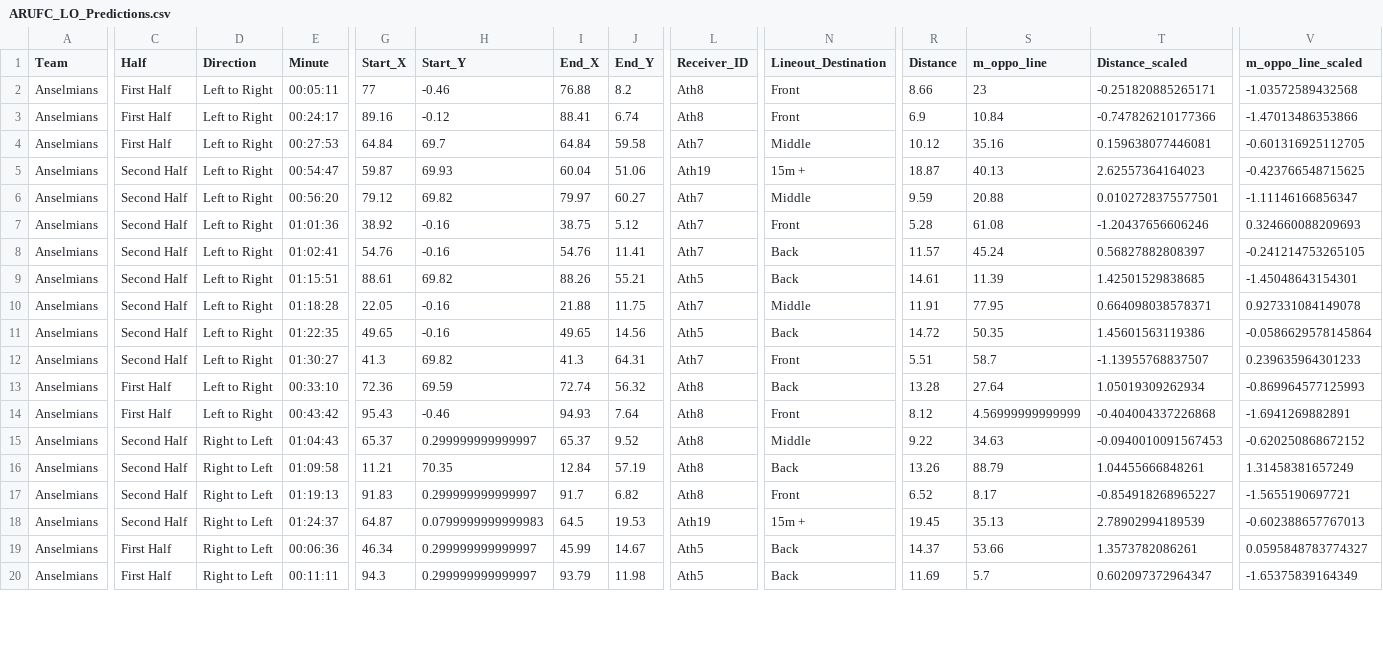
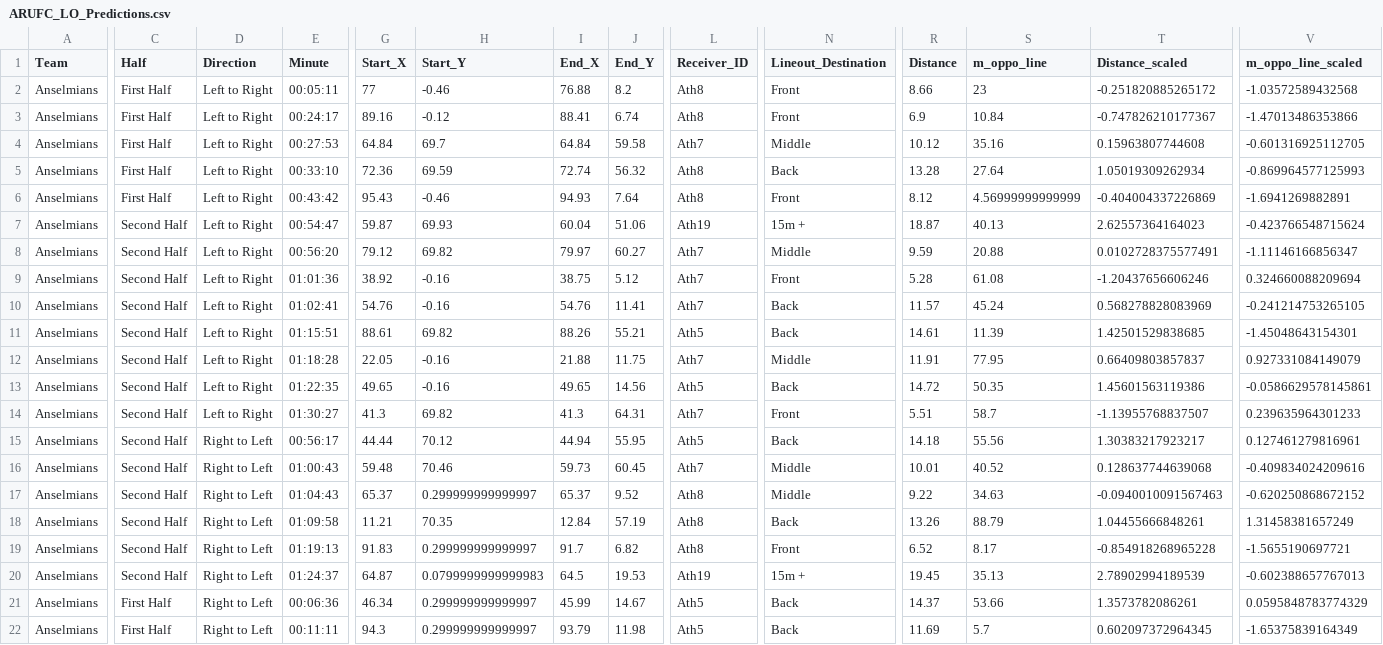
Before and after one commit to ConnorFewster/EI, a CSV file: ARUFC_LO_Predictions.csv, drawn as a sheet; only a part is shown, gaps mark what is left out; addresses are those after the commit; rows hold the shown columns only; the diff covers the shown part only; the diff names each change by its address in the sheet, - before the commit and + after, or states it on an @@ line.

```diff
--- a/ARUFC_LO_Predictions.csv
+++ b/ARUFC_LO_Predictions.csv
-T2 (Distance_scaled): -0.251820885265171
+T2 (Distance_scaled): -0.251820885265172
-T3 (Distance_scaled): -0.747826210177366
+T3 (Distance_scaled): -0.747826210177367
-T4 (Distance_scaled): 0.159638077446081
+T4 (Distance_scaled): 0.15963807744608
@@ row 13 moved to row 5: Anselmians @@
+row 6: Anselmians | First Half | Left to Right | 00:43:42 | 95.43 | -0.46 | 94.93 | 7.64 | Ath8 | Front | 8.12 | 4.56999999999999 | -0.404004337226869 | -1.6941269882891
-V7 (m_oppo_line_scaled): -0.423766548715625
+V7 (m_oppo_line_scaled): -0.423766548715624
-T8 (Distance_scaled): 0.0102728375577501
+T8 (Distance_scaled): 0.0102728375577491
-V9 (m_oppo_line_scaled): 0.324660088209693
+V9 (m_oppo_line_scaled): 0.324660088209694
-T10 (Distance_scaled): 0.56827882808397
+T10 (Distance_scaled): 0.568278828083969
-T12 (Distance_scaled): 0.664098038578371
+T12 (Distance_scaled): 0.66409803857837
-V12 (m_oppo_line_scaled): 0.927331084149078
+V12 (m_oppo_line_scaled): 0.927331084149079
-V13 (m_oppo_line_scaled): -0.0586629578145864
+V13 (m_oppo_line_scaled): -0.0586629578145861
-C15 (Half): First Half
+C15 (Half): Second Half
-D15 (Direction): Left to Right
+D15 (Direction): Right to Left
-E15 (Minute): 00:43:42
+E15 (Minute): 00:56:17
-G15 (Start_X): 95.43
+G15 (Start_X): 44.44
-H15 (Start_Y): -0.46
+H15 (Start_Y): 70.12
-I15 (End_X): 94.93
+I15 (End_X): 44.94
-J15 (End_Y): 7.64
+J15 (End_Y): 55.95
-L15 (Receiver_ID): Ath8
+L15 (Receiver_ID): Ath5
-N15 (Lineout_Destination): Front
+N15 (Lineout_Destination): Back
-R15 (Distance): 8.12
+R15 (Distance): 14.18
-S15 (m_oppo_line): 4.56999999999999
+S15 (m_oppo_line): 55.56
-T15 (Distance_scaled): -0.404004337226868
+T15 (Distance_scaled): 1.30383217923217
-V15 (m_oppo_line_scaled): -1.6941269882891
+V15 (m_oppo_line_scaled): 0.127461279816961
+row 16: Anselmians | Second Half | Right to Left | 01:00:43 | 59.48 | 70.46 | 59.73 | 60.45 | Ath7 | Middle | 10.01 | 40.52 | 0.128637744639068 | -0.409834024209616
-T17 (Distance_scaled): -0.0940010091567453
+T17 (Distance_scaled): -0.0940010091567463
-T19 (Distance_scaled): -0.854918268965227
+T19 (Distance_scaled): -0.854918268965228
-V21 (m_oppo_line_scaled): 0.0595848783774327
+V21 (m_oppo_line_scaled): 0.0595848783774329
-T22 (Distance_scaled): 0.602097372964347
+T22 (Distance_scaled): 0.602097372964345
```
Also changed, not shown: 2 removed rows and 6 edited cells elsewhere in this file, ARUFC_carrying.csv, ARUFC_defending.csv, 3 other files.
